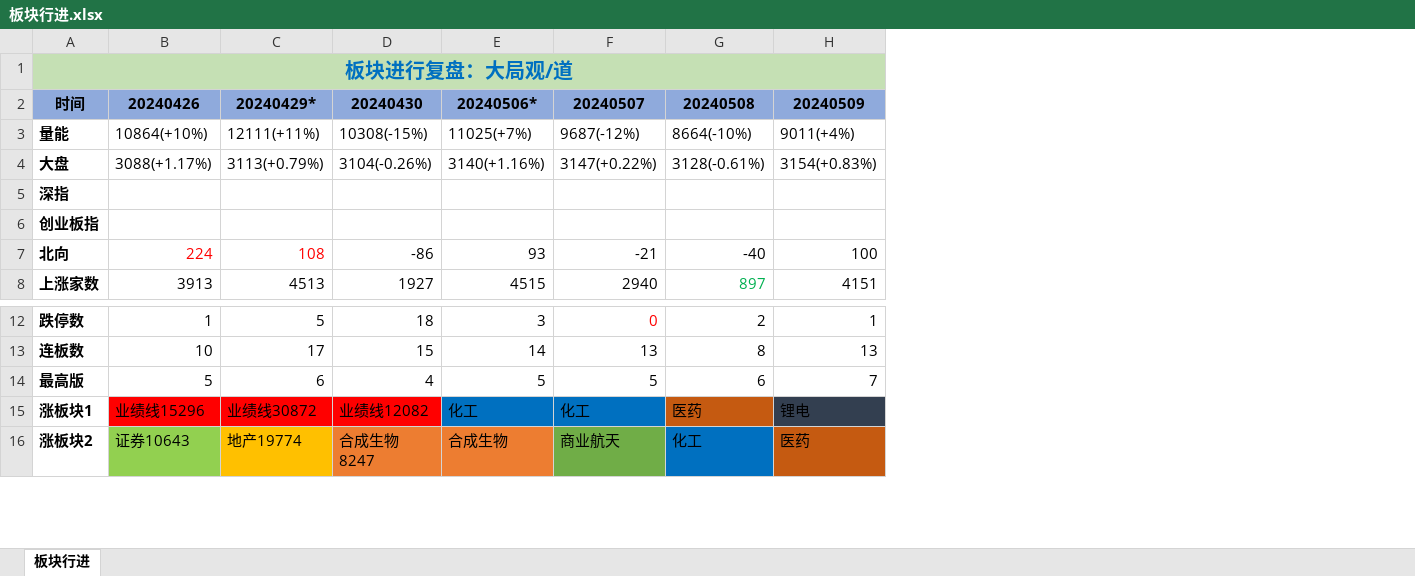
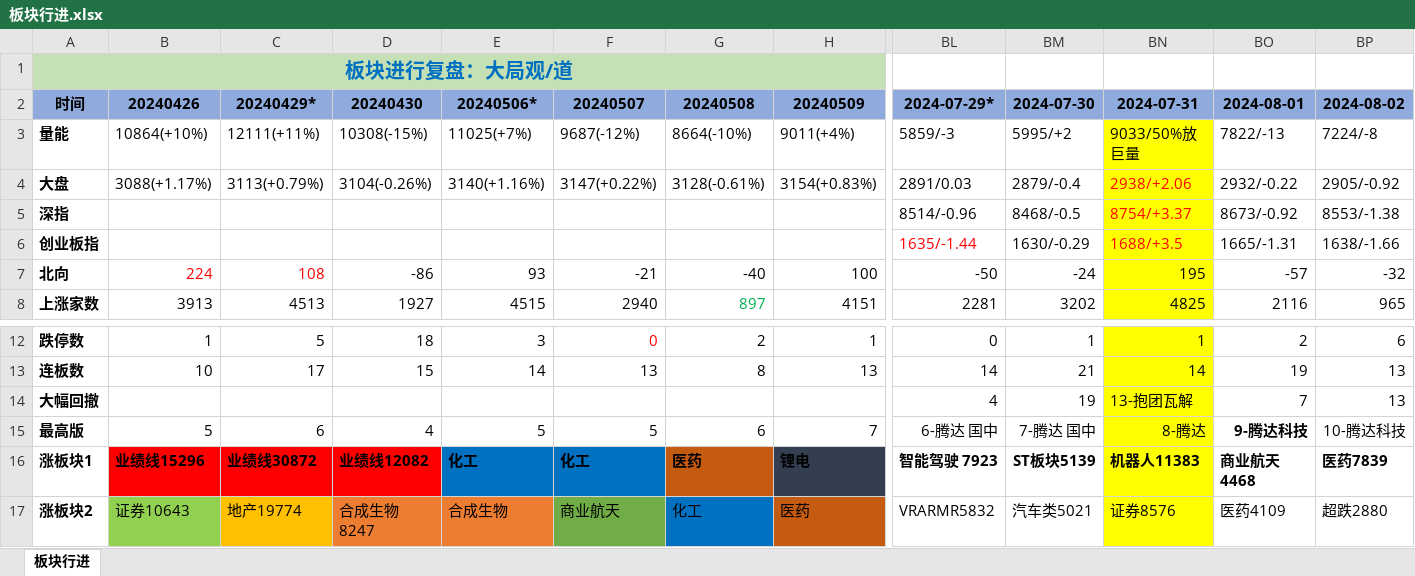
Before and after one commit to Edwin-Xu/edw_n, an Excel workbook: 股票/复盘/板块行进.xlsx, sheet 板块行进, drawn as a sheet; only a part is shown, gaps mark what is left out; values as stored, in another font and other column widths than the file's, no borders; charts and pictures not drawn; addresses are those after the commit; rows hold the shown columns only; the diff covers the shown part only; the diff names each change by its address in the sheet, - before the commit and + after, or states it on an @@ line.

```diff
--- a/股票/复盘/板块行进.xlsx (sheet 板块行进)
+++ b/股票/复盘/板块行进.xlsx (sheet 板块行进)
+column BL, rows 2-8: 2024-07-29* | 5859/-3 | 2891/0.03 | 8514/-0.96 | 1635/-1.44 | -50 | 2281; rows 12-13: 0 | 14; rows 15-17: 6-腾达 国中 | 智能驾驶 7923 | VRARMR5832
+column BM, rows 2-8: 2024-07-30 | 5995/+2 | 2879/-0.4 | 8468/-0.5 | 1630/-0.29 | -24 | 3202; rows 12-13: 1 | 21; rows 15-17: 7-腾达 国中 | ST板块5139 | 汽车类5021
+column BN, rows 2-8: 2024-07-31 | 9033/50%放巨量 | 2938/+2.06 | 8754/+3.37 | 1688/+3.5 | 195 | 4825; rows 12-13: 1 | 14; rows 15-17: 8-腾达 | 机器人11383 | 证券8576
+column BO, rows 2-8: 2024-08-01 | 7822/-13 | 2932/-0.22 | 8673/-0.92 | 1665/-1.31 | -57 | 2116; rows 12-13: 2 | 19; rows 15-17: 9-腾达科技 | 商业航天4468 | 医药4109
+column BP, rows 2-8: 2024-08-02 | 7224/-8 | 2905/-0.92 | 8553/-1.38 | 1638/-1.66 | -32 | 965; rows 12-13: 6 | 13; rows 15-17: 10-腾达科技 | 医药7839 | 超跌2880
+row 14: 大幅回撤 |  |  |  |  |  |  |  | 4 | 19 | 13-抱团瓦解 | 7 | 13
-B16:H16 bold: off
+B16:H16 bold: on
```
Also changed, not shown: cell formats elsewhere in this sheet, charts or pictures, 8 other files.
